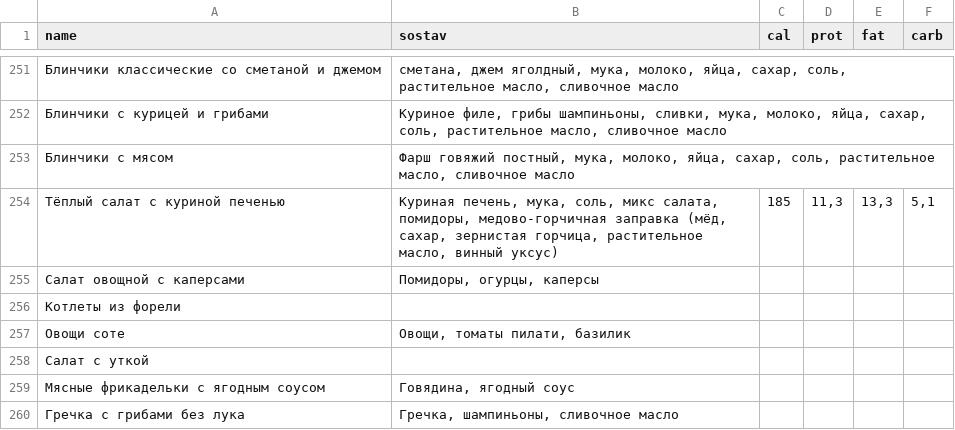
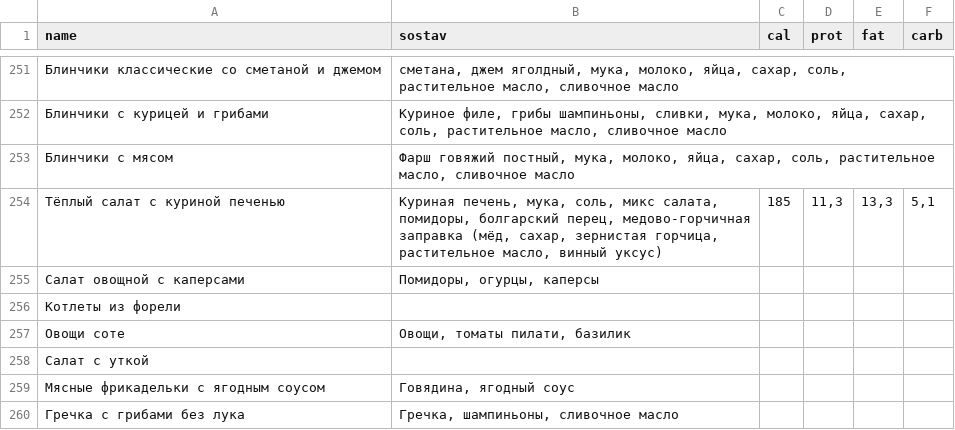
Before and after one commit to Top4Rest/Menu, a CSV file: data/sostav.csv, drawn as a sheet; only a part is shown, gaps mark what is left out.

Commit message:
Add bell pepper to warm chicken liver salad ingredients

```diff
--- a/data/sostav.csv
+++ b/data/sostav.csv
@@ -253,3 +253,3 @@ name,sostav,cal,prot,fat,carb
 Блинчики с мясом,"Фарш говяжий постный, мука, молоко, яйца, сахар, соль, растительное масло, сливочное масло",,,,
-Тёплый салат с куриной печенью,"Куриная печень, мука, соль, микс салата, помидоры, медово-горчичная заправка (мёд, сахар, зернистая горчица, растительное масло, винный уксус)",185,"11,3","13,3","5,1"
+Тёплый салат с куриной печенью,"Куриная печень, мука, соль, микс салата, помидоры, болгарский перец, медово-горчичная заправка (мёд, сахар, зернистая горчица, растительное масло, винный уксус)",185,"11,3","13,3","5,1"
 Салат овощной с каперсами,"Помидоры, огурцы, каперсы",,,,
```
